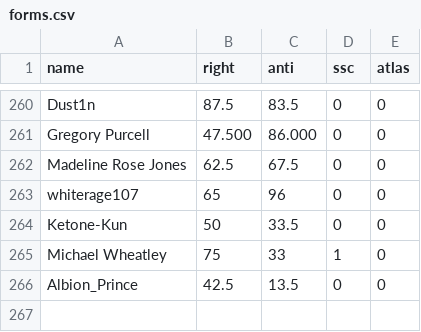
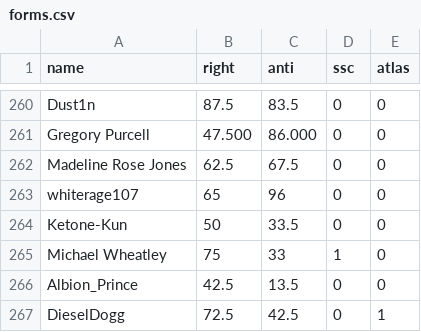
Before and after one commit to Enopoletus/quiz, a CSV file: forms.csv, drawn as a sheet; only a part is shown, gaps mark what is left out.

Commit message:
Update forms.csv

```diff
--- a/forms.csv
+++ b/forms.csv
@@ -266 +266,2 @@ Michael Wheatley,75,33,1,0
 Albion_Prince,42.5,13.5,0,0
+DieselDogg,72.5,42.5,0,1
```
